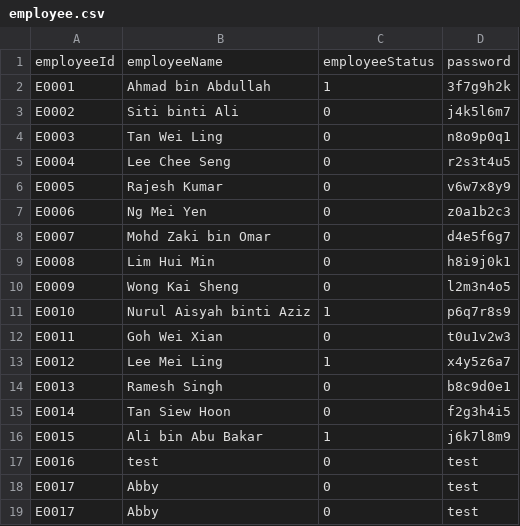
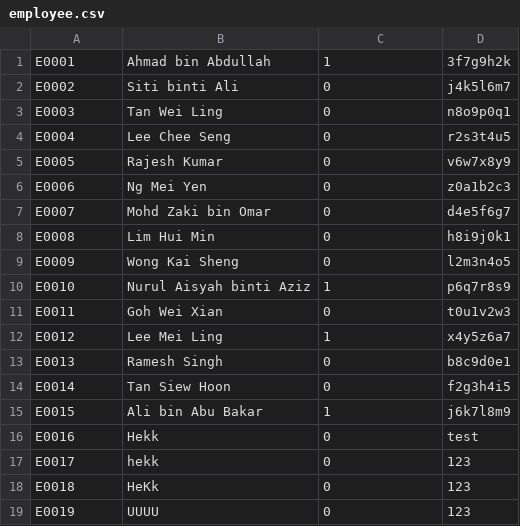
Before and after one commit to RuiZhe2004/FOP-ASSIGNMENT-OCC2-05, a CSV file: LeCars/src/data/employee.csv, drawn as a sheet.

Commit message:
Found auto increment and duplicate add new sales, employees and customers issues.

```diff
--- a/LeCars/src/data/employee.csv
+++ b/LeCars/src/data/employee.csv
@@ -1,2 +1 @@
-employeeId,employeeName,employeeStatus,password
 E0001,Ahmad bin Abdullah,1,3f7g9h2k
@@ -16,4 +15,5 @@ E0014,Tan Siew Hoon,0,f2g3h4i5
 E0015,Ali bin Abu Bakar,1,j6k7l8m9
-E0016,test,0,test
-E0017,Abby,0,test
-E0017,Abby,0,test
+E0016,Hekk,0,test
+E0017,hekk,0,123
+E0018,HeKk,0,123
+E0019,UUUU,0,123
```
Also changed, not shown: 1 other file.
